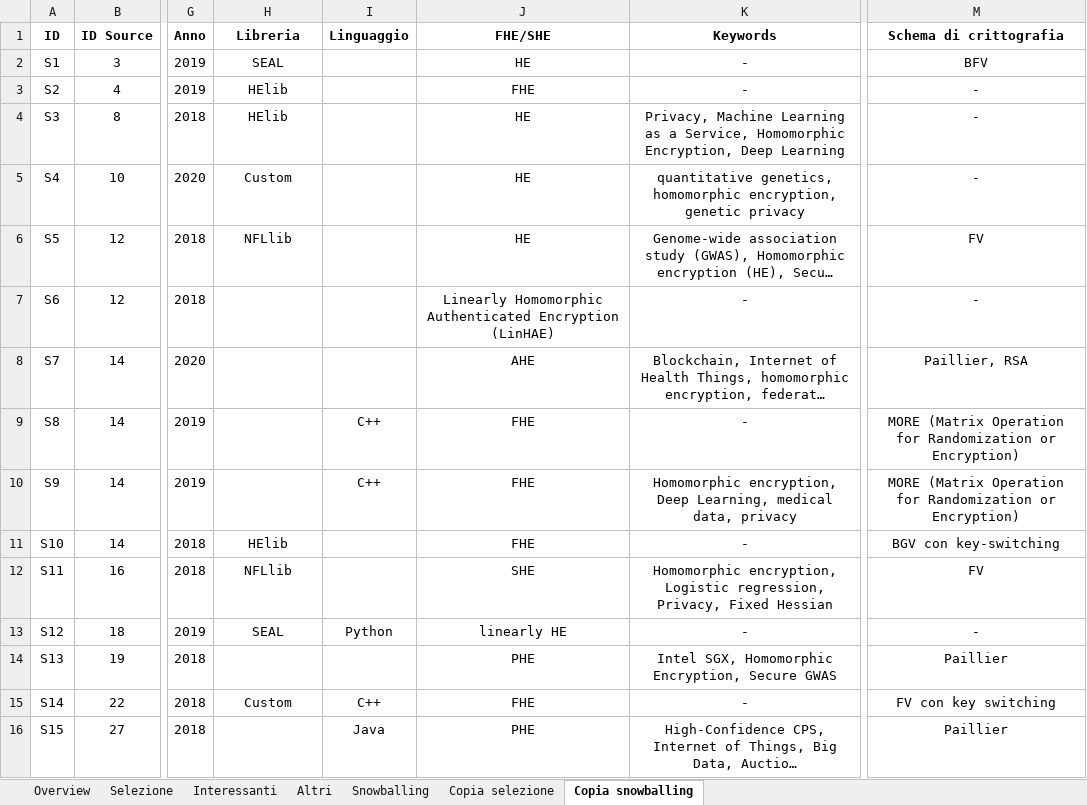
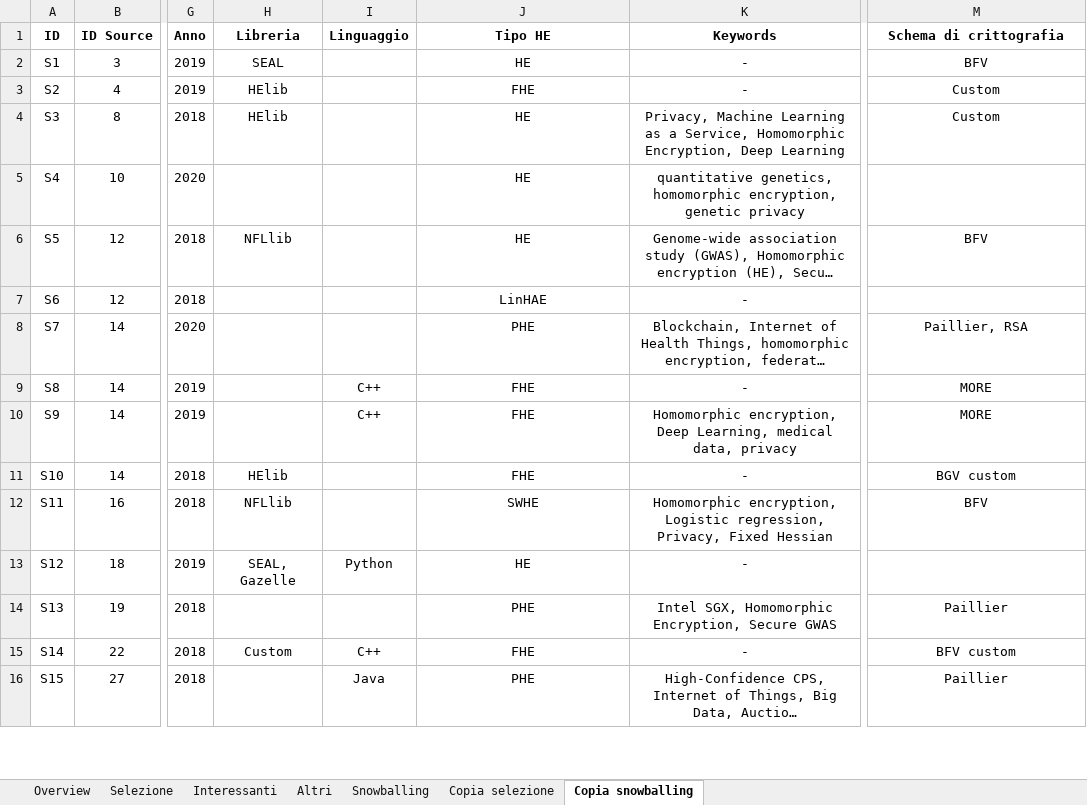
Before and after one commit to Giamma969/he, an Excel workbook: data/search_and_snowballing_HE.xlsx, sheet Copia snowballing, drawn as a sheet; only a part is shown, gaps mark what is left out; long unchanged cells end in …; values as stored, in another font and other column widths than the file's, no borders; charts and pictures not drawn; ↵ is a line break in a cell; the diff covers the shown part only; the diff names each change by its address in the sheet, - before the commit and + after, or states it on an @@ line.

```diff
--- a/data/search_and_snowballing_HE.xlsx (sheet Copia snowballing)
+++ b/data/search_and_snowballing_HE.xlsx (sheet Copia snowballing)
-J1: FHE/SHE
+J1: Tipo HE
-M3:M4 (Schema di crittografia): -
+M3:M4 (Schema di crittografia): Custom
-H5 (Libreria): Custom
+H5 (Libreria): (empty)
-M5 (Schema di crittografia): -
+M5 (Schema di crittografia): (empty)
-M6 (Schema di crittografia): FV
+M6 (Schema di crittografia): BFV
-J7 (Tipo HE): Linearly Homomorphic ↵ Authenticated Encryption (LinHAE)
+J7 (Tipo HE): LinHAE
-M7 (Schema di crittografia): -
+M7 (Schema di crittografia): (empty)
-J8 (Tipo HE): AHE
+J8 (Tipo HE): PHE
-M9:M10 (Schema di crittografia): MORE (Matrix Operation for Randomization or Encryption)
+M9:M10 (Schema di crittografia): MORE
-M11 (Schema di crittografia): BGV con key-switching
+M11 (Schema di crittografia): BGV custom
-J12 (Tipo HE): SHE
+J12 (Tipo HE): SWHE
-M12 (Schema di crittografia): FV
+M12 (Schema di crittografia): BFV
-H13 (Libreria): SEAL
+H13 (Libreria): SEAL, Gazelle
-J13 (Tipo HE): linearly HE
+J13 (Tipo HE): HE
-M13 (Schema di crittografia): -
+M13 (Schema di crittografia): (empty)
-M15 (Schema di crittografia): FV con key switching
+M15 (Schema di crittografia): BFV custom
```
Also changed, not shown: 59 edited cells and cell formats elsewhere in this sheet, sheet Copia selezione, sheet Selezione, sheet Snowballing, sheet Overview, 16 other files.
